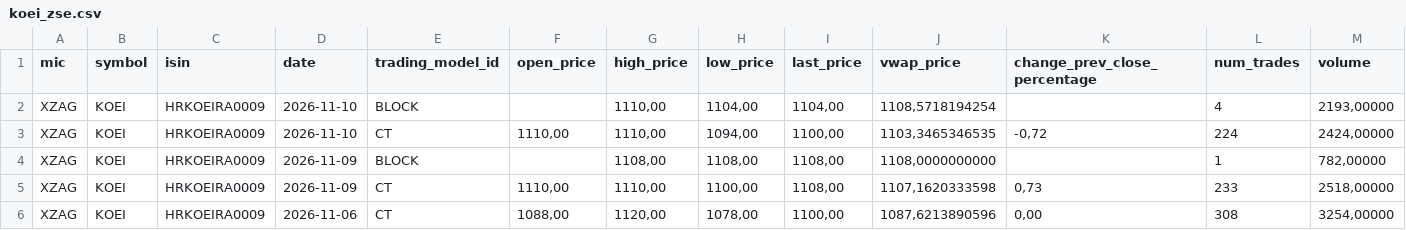
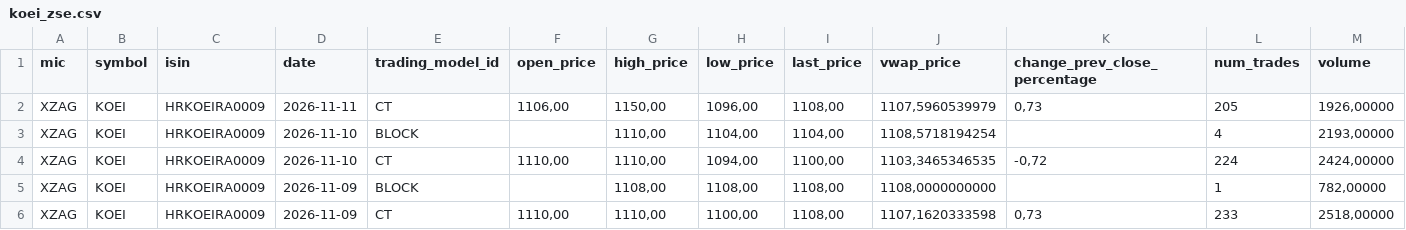
Before and after one commit to karloturk333-hash/7cro-tracker, a CSV file: data/sample/koei_zse.csv, drawn as a sheet; only a part is shown; the shorter side is filled out with more unchanged rows; rows hold the shown columns only; the diff names each change by its address in the sheet, - before the commit and + after, or states it on an @@ line.

```diff
--- a/data/sample/koei_zse.csv
+++ b/data/sample/koei_zse.csv
+row 2: XZAG | KOEI | HRKOEIRA0009 | 2026-11-11 | CT | 1106,00 | 1150,00 | 1096,00 | 1108,00 | 1107,5960539979 | 0,73 | 205 | 1926,00000
```
Also changed, not shown: data/sample/7cro_zse.csv, data/sample/crobex10tr_zse.csv, 2 other files.
